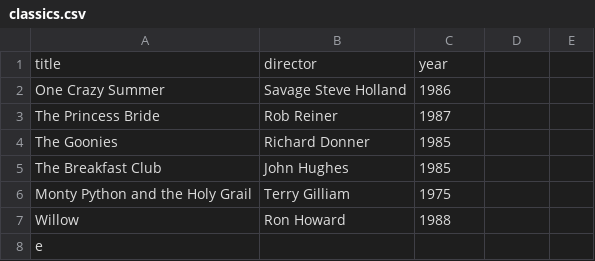
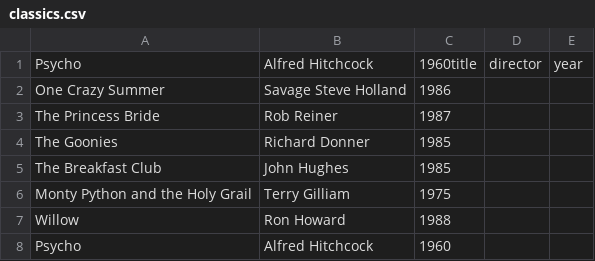
Before and after one commit to CorriganNewsome/webflyx, a CSV file: classics.csv, drawn as a sheet; removed rows and columns are numbered as before the commit, all else as after; the diff names each change by its address in the sheet, - before the commit and + after, or states it on an @@ line.

Commit message:
L: added

```diff
--- a/classics.csv
+++ b/classics.csv
-row 1: title | director | year
+row 1: Psycho | Alfred Hitchcock | 1960title | director | year
-row 8: e
+row 8: Psycho | Alfred Hitchcock | 1960
```
